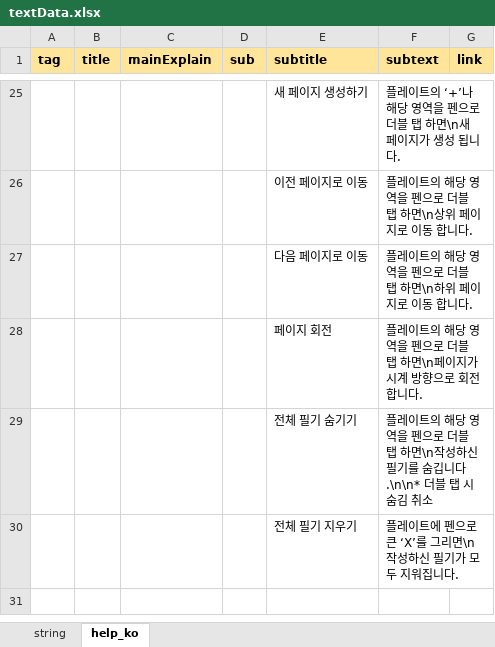
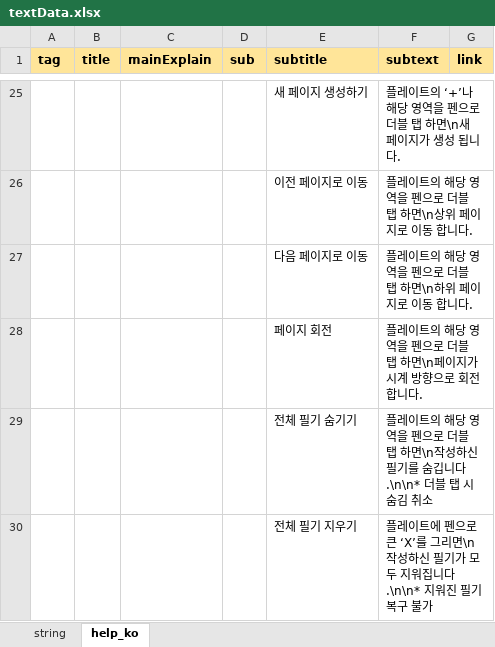
Before and after one commit to neostudio-team/GridaBoard2, an Excel workbook: src/GridaBoard/language/textData.xlsx, sheet help_ko, drawn as a sheet; only a part is shown, gaps mark what is left out; values as stored, in another font and other column widths than the file's, no borders; charts and pictures not drawn; the diff names each change by its address in the sheet, - before the commit and + after, or states it on an @@ line.

```diff
--- a/src/GridaBoard/language/textData.xlsx (sheet help_ko)
+++ b/src/GridaBoard/language/textData.xlsx (sheet help_ko)
-F30 (subtext): …워집니다.
+F30 (subtext): …워집니다.\n\n* 지워진 필기 복구 불가
```
Also changed, not shown: 1 other file.
